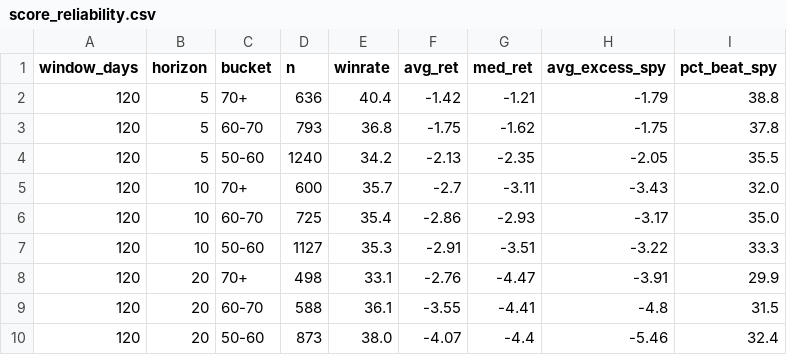
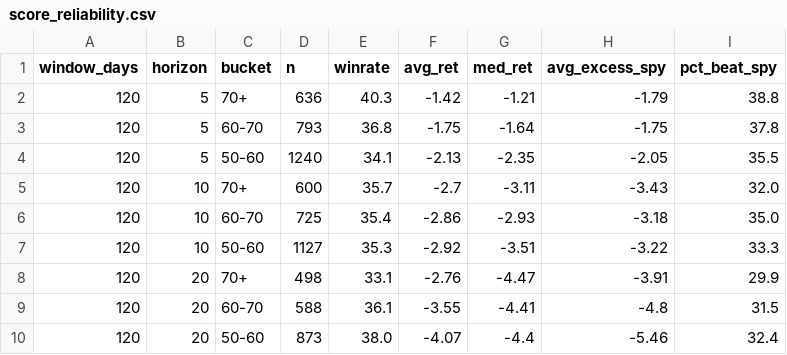
Before and after one commit to ArnaudVarela/TradingScan, a CSV file: dashboard/public/score_reliability.csv, drawn as a sheet.

```diff
--- a/dashboard/public/score_reliability.csv
+++ b/dashboard/public/score_reliability.csv
@@ -1,8 +1,8 @@
 window_days,horizon,bucket,n,winrate,avg_ret,med_ret,avg_excess_spy,pct_beat_spy
-120,5,70+,636,40.4,-1.42,-1.21,-1.79,38.8
-120,5,60-70,793,36.8,-1.75,-1.62,-1.75,37.8
-120,5,50-60,1240,34.2,-2.13,-2.35,-2.05,35.5
+120,5,70+,636,40.3,-1.42,-1.21,-1.79,38.8
+120,5,60-70,793,36.8,-1.75,-1.64,-1.75,37.8
+120,5,50-60,1240,34.1,-2.13,-2.35,-2.05,35.5
 120,10,70+,600,35.7,-2.7,-3.11,-3.43,32.0
-120,10,60-70,725,35.4,-2.86,-2.93,-3.17,35.0
-120,10,50-60,1127,35.3,-2.91,-3.51,-3.22,33.3
+120,10,60-70,725,35.4,-2.86,-2.93,-3.18,35.0
+120,10,50-60,1127,35.3,-2.92,-3.51,-3.22,33.3
 120,20,70+,498,33.1,-2.76,-4.47,-3.91,29.9
```
Also changed, not shown: dashboard/public/sector_perf.csv, market_universe.csv, 2 other files.
